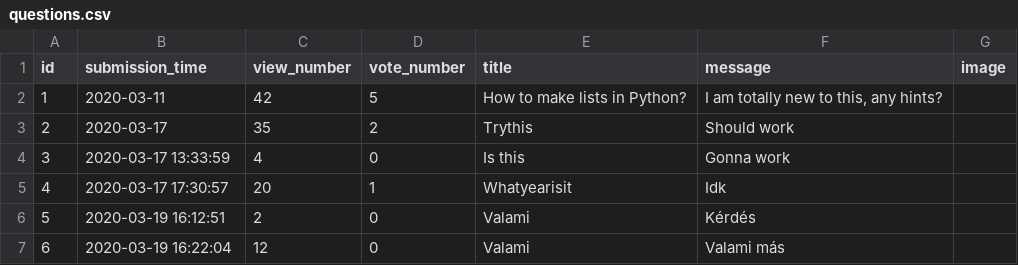
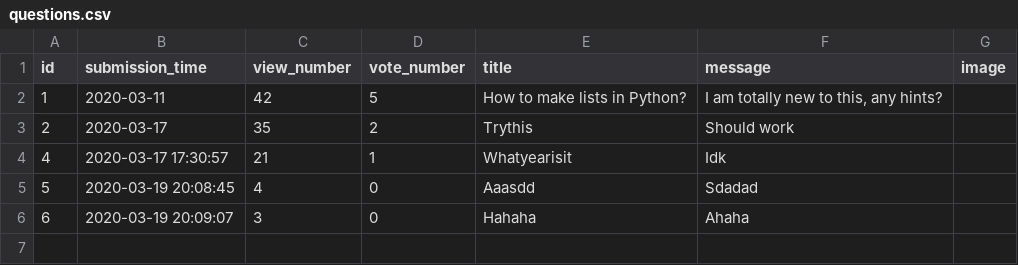
Before and after one commit to b-bence/ask_mate_sprint1, a CSV file: questions.csv, drawn as a sheet.

Commit message:
image upload

```diff
--- a/questions.csv
+++ b/questions.csv
@@ -3,5 +3,4 @@ id,submission_time,view_number,vote_number,title,message,image
 2,2020-03-17,35,2,Trythis,Should work,
-3,2020-03-17 13:33:59,4,0,Is this,Gonna work,
-4,2020-03-17 17:30:57,20,1,Whatyearisit,Idk,
-5,2020-03-19 16:12:51,2,0,Valami,Kérdés,
-6,2020-03-19 16:22:04,12,0,Valami,Valami más,
+4,2020-03-17 17:30:57,21,1,Whatyearisit,Idk,
+5,2020-03-19 20:08:45,4,0,Aaasdd,Sdadad,
+6,2020-03-19 20:09:07,3,0,Hahaha,Ahaha,
```
Also changed, not shown: answers.csv, 5 other files.
